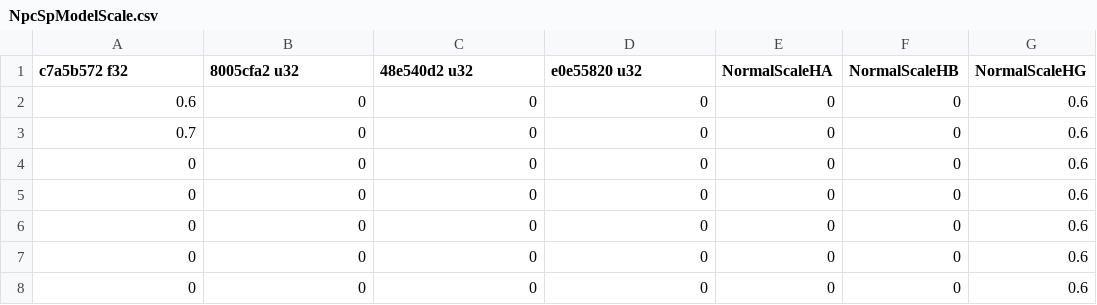
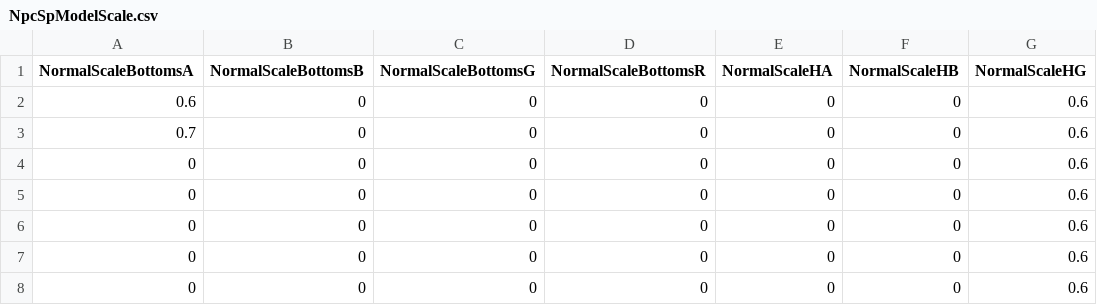
Before and after one commit to McSpazzy/acnh-csv, a CSV file: NpcSpModelScale.csv, drawn as a sheet; only a part is shown; the diff names each change by its address in the sheet, - before the commit and + after, or states it on an @@ line.

```diff
--- a/NpcSpModelScale.csv
+++ b/NpcSpModelScale.csv
-A1: c7a5b572 f32
+A1: NormalScaleBottomsA
-B1: 8005cfa2 u32
+B1: NormalScaleBottomsB
-C1: 48e540d2 u32
+C1: NormalScaleBottomsG
-D1: e0e55820 u32
+D1: NormalScaleBottomsR
```
Also changed, not shown: CalendarEventParam.csv.
